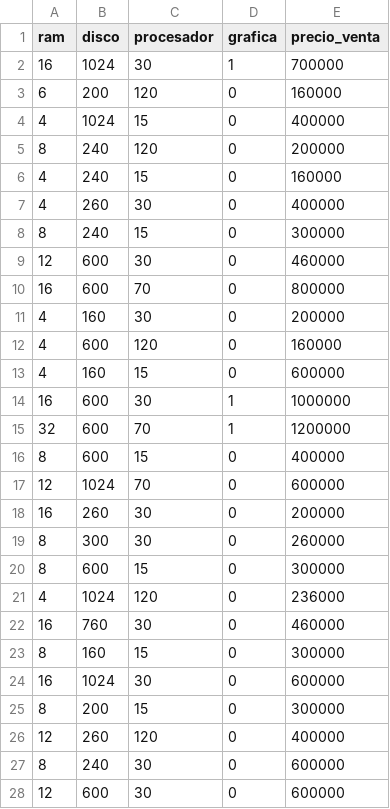
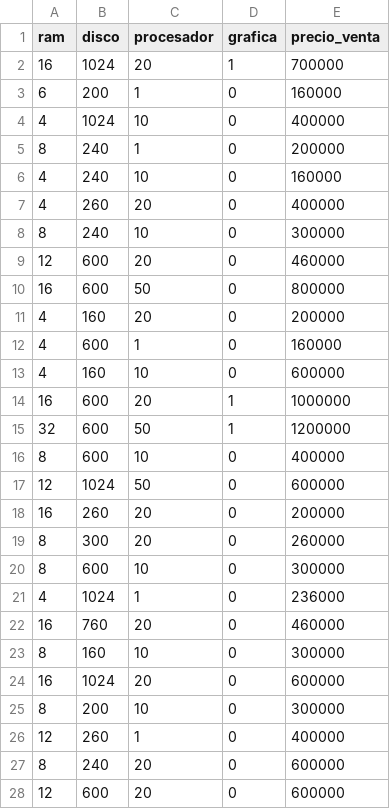
Before and after one commit to auxiliartecnologiastandard-lgt/Cotizador, a CSV file: Cotizador_Coandes-copia/Computadores/datos_pcs.csv, drawn as a sheet; only a part is shown; the diff covers the shown part only.

```diff
--- a/Cotizador_Coandes-copia/Computadores/datos_pcs.csv
+++ b/Cotizador_Coandes-copia/Computadores/datos_pcs.csv
@@ -1,28 +1,28 @@
 ram,disco,procesador,grafica,precio_venta
-16,1024,30,1,700000
-6,200,120,0,160000
-4,1024,15,0,400000
-8,240,120,0,200000
-4,240,15,0,160000
-4,260,30,0,400000
-8,240,15,0,300000
-12,600,30,0,460000
-16,600,70,0,800000
-4,160,30,0,200000
-4,600,120,0,160000
-4,160,15,0,600000
-16,600,30,1,1000000
-32,600,70,1,1200000
-8,600,15,0,400000
-12,1024,70,0,600000
-16,260,30,0,200000
-8,300,30,0,260000
-8,600,15,0,300000
-4,1024,120,0,236000
-16,760,30,0,460000
-8,160,15,0,300000
-16,1024,30,0,600000
-8,200,15,0,300000
-12,260,120,0,400000
-8,240,30,0,600000
-12,600,30,0,600000
+16,1024,20,1,700000
+6,200,1,0,160000
+4,1024,10,0,400000
+8,240,1,0,200000
+4,240,10,0,160000
+4,260,20,0,400000
+8,240,10,0,300000
+12,600,20,0,460000
+16,600,50,0,800000
+4,160,20,0,200000
+4,600,1,0,160000
+4,160,10,0,600000
+16,600,20,1,1000000
+32,600,50,1,1200000
+8,600,10,0,400000
+12,1024,50,0,600000
+16,260,20,0,200000
+8,300,20,0,260000
+8,600,10,0,300000
+4,1024,1,0,236000
+16,760,20,0,460000
+8,160,10,0,300000
+16,1024,20,0,600000
+8,200,10,0,300000
+12,260,1,0,400000
+8,240,20,0,600000
+12,600,20,0,600000
```
Also changed, not shown: 49 edited cells elsewhere in this file, 2 other files.
